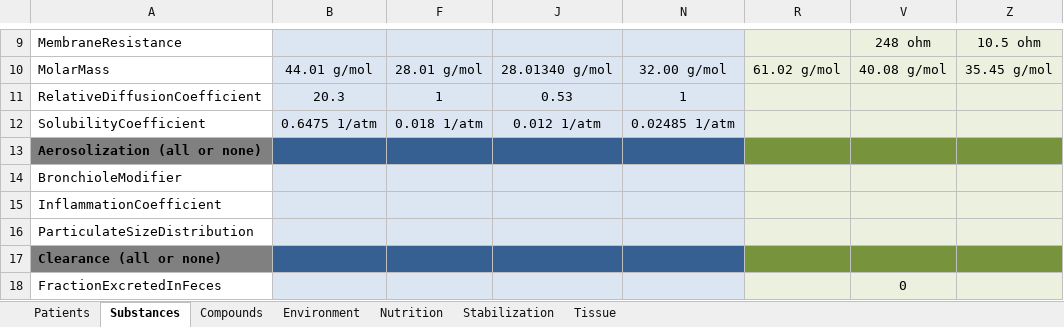
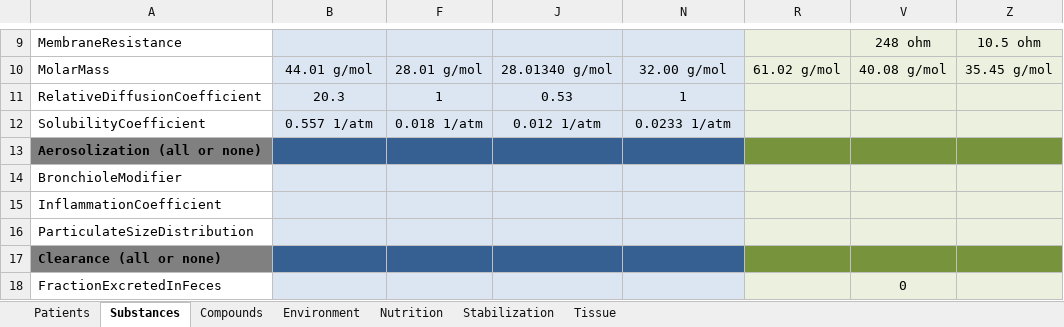
Before and after one commit to BioGearsEngine/core-lite, an Excel workbook: share/data/BioGears.xlsx, sheet Substances, drawn as a sheet; only a part is shown, gaps mark what is left out; values as stored, in another font and other column widths than the file's, no borders; the diff names each change by its address in the sheet, - before the commit and + after, or states it on an @@ line.

```diff
--- a/share/data/BioGears.xlsx (sheet Substances)
+++ b/share/data/BioGears.xlsx (sheet Substances)
-B12: 0.6475 1/atm
+B12: 0.557 1/atm
-N12: 0.02485 1/atm
+N12: 0.0233 1/atm
```
Also changed, not shown: 6 other files.
